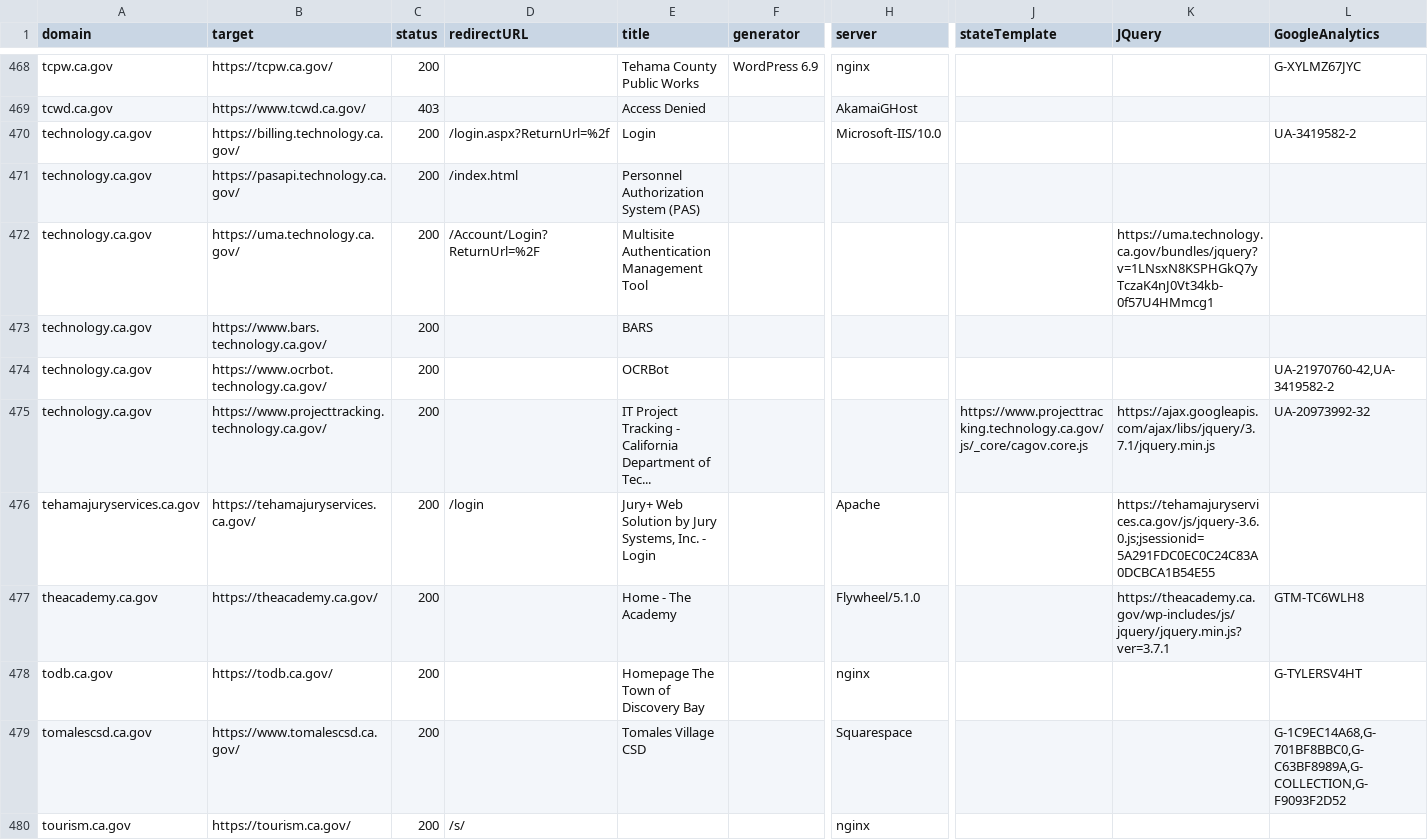
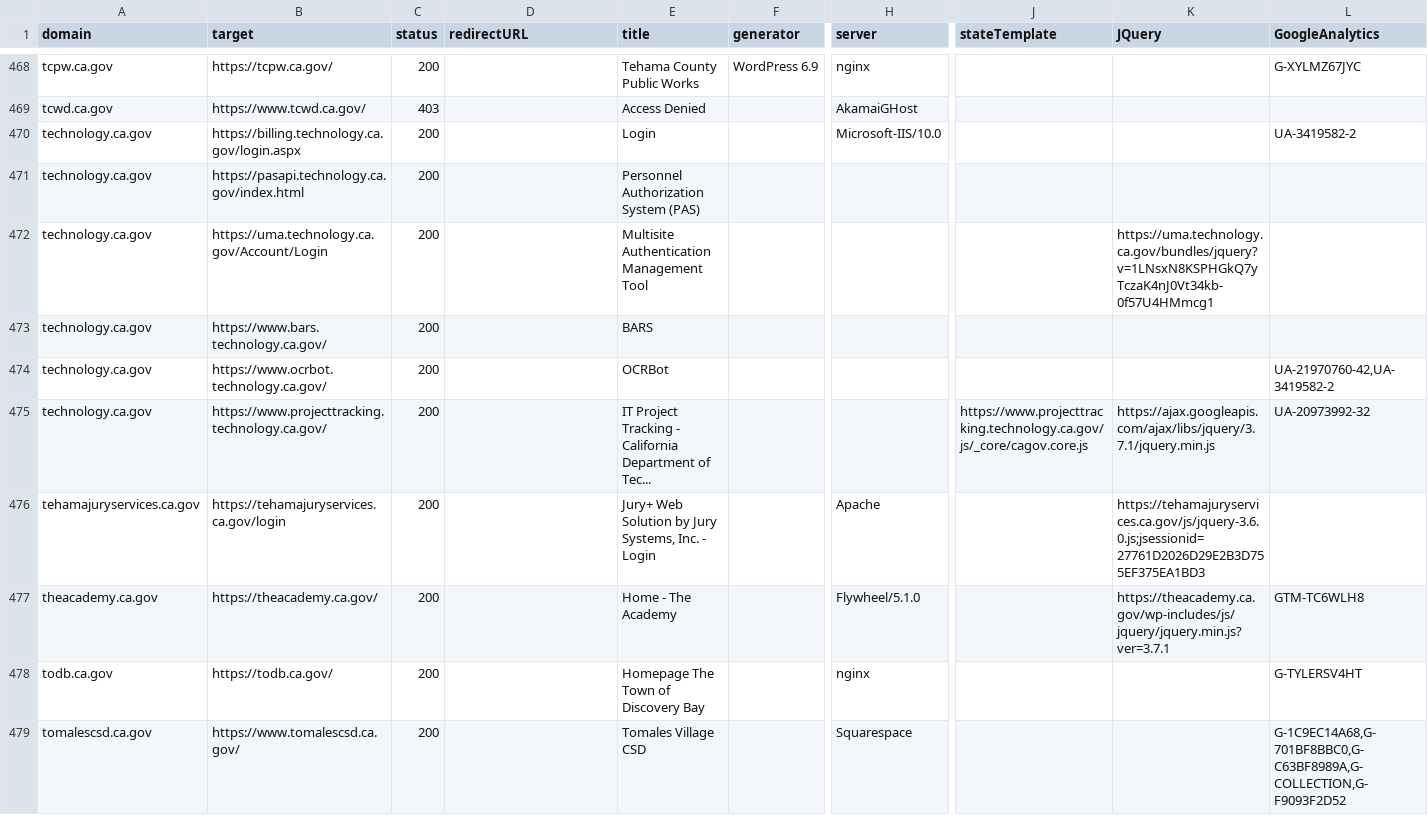
Before and after one commit to carterm/scan-url, a CSV file: publish/scan-results.csv, drawn as a sheet; only a part is shown, gaps mark what is left out; removed rows and columns are numbered as before the commit, all else as after; rows hold the shown columns only; the diff covers the shown part only; the diff names each change by its address in the sheet, - before the commit and + after, or states it on an @@ line.

```diff
--- a/publish/scan-results.csv
+++ b/publish/scan-results.csv
-B470 (target): https://billing.technology.ca.gov/
+B470 (target): https://billing.technology.ca.gov/login.aspx
-D470 (redirectURL): /login.aspx?ReturnUrl=%2f
+D470 (redirectURL): (empty)
-B471 (target): https://pasapi.technology.ca.gov/
+B471 (target): https://pasapi.technology.ca.gov/index.html
-D471 (redirectURL): /index.html
+D471 (redirectURL): (empty)
-B472 (target): https://uma.technology.ca.gov/
+B472 (target): https://uma.technology.ca.gov/Account/Login
-D472 (redirectURL): /Account/Login?ReturnUrl=%2F
+D472 (redirectURL): (empty)
-B476 (target): https://tehamajuryservices.ca.gov/
+B476 (target): https://tehamajuryservices.ca.gov/login
-D476 (redirectURL): /login
+D476 (redirectURL): (empty)
-K476 (JQuery): https://tehamajuryservices.ca.gov/js/jquery-3.6.0.js;jsessionid=5A291FDC0EC0C24C83A0DCBCA1B54E55
+K476 (JQuery): https://tehamajuryservices.ca.gov/js/jquery-3.6.0.js;jsessionid=27761D2026D29E2B3D755EF375EA1BD3
-row 480: tourism.ca.gov | https://tourism.ca.gov/ | 200 | /s/ |  |  | nginx
```
Also changed, not shown: 3 added rows, 2 removed rows and 83 edited cells elsewhere in this file, 3 other files.
